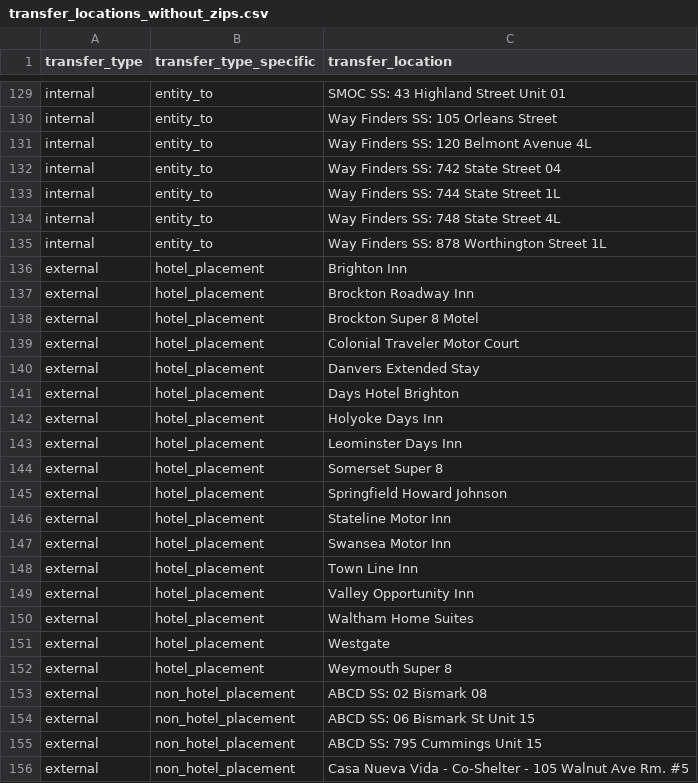
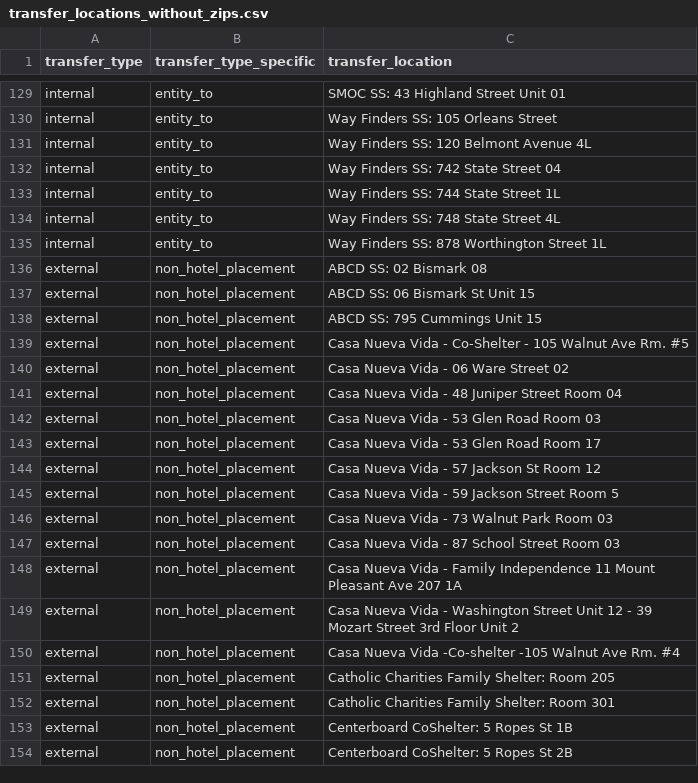
Before and after one commit to monica-chang/Garcia-vs-DHCD, a CSV file: processed_data/transfer_locations_without_zips.csv, drawn as a sheet; only a part is shown, gaps mark what is left out; the shorter side is filled out with more unchanged rows.

Commit message:
merged hotel zipcodes

```diff
--- a/processed_data/transfer_locations_without_zips.csv
+++ b/processed_data/transfer_locations_without_zips.csv
@@ -135,19 +135,2 @@ internal,entity_to,Way Finders SS: 748 State Street 4L
 internal,entity_to,Way Finders SS: 878 Worthington Street 1L
-external,hotel_placement,Brighton Inn
-external,hotel_placement,Brockton Roadway Inn
-external,hotel_placement,Brockton Super 8 Motel
-external,hotel_placement,Colonial Traveler Motor Court
-external,hotel_placement,Danvers Extended Stay
-external,hotel_placement,Days Hotel Brighton
-external,hotel_placement,Holyoke Days Inn
-external,hotel_placement,Leominster Days Inn
-external,hotel_placement,Somerset Super 8
-external,hotel_placement,Springfield Howard Johnson
-external,hotel_placement,Stateline Motor Inn
-external,hotel_placement,Swansea Motor Inn
-external,hotel_placement,Town Line Inn
-external,hotel_placement,Valley Opportunity Inn
-external,hotel_placement,Waltham Home Suites
-external,hotel_placement,Westgate
-external,hotel_placement,Weymouth Super 8
 external,non_hotel_placement,ABCD SS: 02 Bismark  08
```
Also changed, not shown: 5 other files.
